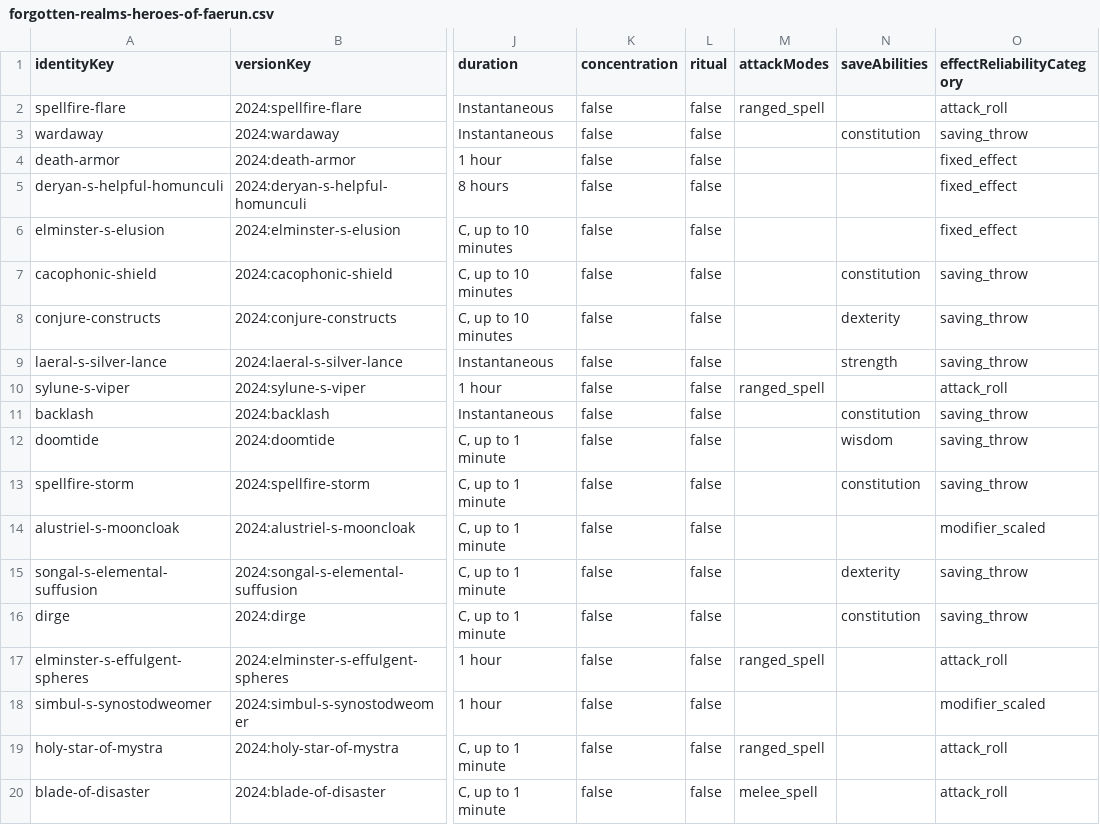
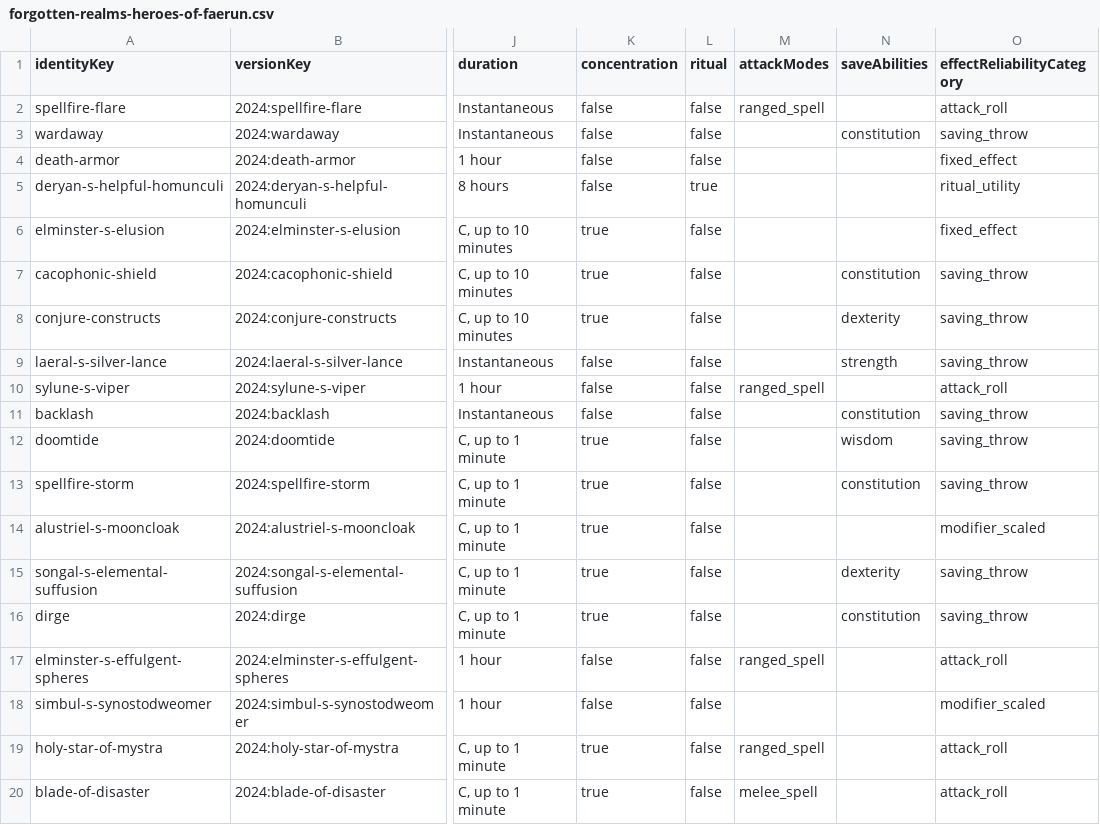
Before and after one commit to derrickschoen/dnd-2024-multiclass-spell-planner, a CSV file: data/index/forgotten-realms-heroes-of-faerun.csv, drawn as a sheet; only a part is shown, gaps mark what is left out; the diff names each change by its address in the sheet, - before the commit and + after, or states it on an @@ line.

```diff
--- a/data/index/forgotten-realms-heroes-of-faerun.csv
+++ b/data/index/forgotten-realms-heroes-of-faerun.csv
-L5 (ritual): false
+L5 (ritual): true
-O5 (effectReliabilityCategory): fixed_effect
+O5 (effectReliabilityCategory): ritual_utility
-K6:K8 (concentration): false
+K6:K8 (concentration): true
-K12:K16 (concentration): false
+K12:K16 (concentration): true
-K19:K20 (concentration): false
+K19:K20 (concentration): true
```
Also changed, not shown: data/index/2014-PHB.csv, data/index/2024-PHB.csv, 22 other files.
